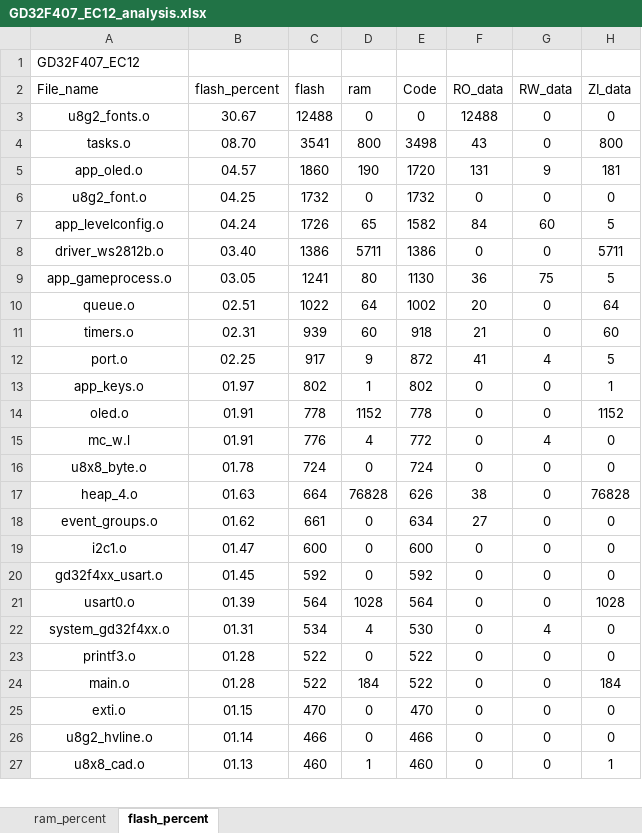
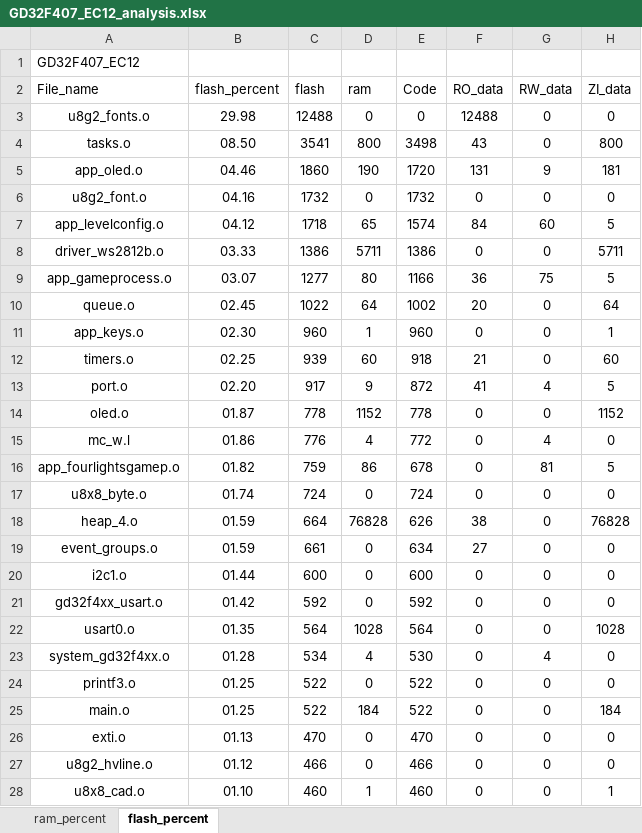
Before and after one commit to J1ntttao/SecretMachineGD32, an Excel workbook: Project/GD32F407_EC12_analysis.xlsx, sheet flash_percent, drawn as a sheet; only a part is shown; values as stored, in another font and other column widths than the file's, no borders; charts and pictures and table styles not drawn; removed rows and columns are numbered as before the commit, all else as after; the diff covers the shown part only; the diff names each change by its address in the sheet, - before the commit and + after, or states it on an @@ line.

```diff
--- a/Project/GD32F407_EC12_analysis.xlsx (sheet flash_percent)
+++ b/Project/GD32F407_EC12_analysis.xlsx (sheet flash_percent)
-B3 (flash_percent): 30.67
+B3 (flash_percent): 29.98
-B4 (flash_percent): 08.70
+B4 (flash_percent): 08.50
-B5 (flash_percent): 04.57
+B5 (flash_percent): 04.46
-B6 (flash_percent): 04.25
+B6 (flash_percent): 04.16
-B7 (flash_percent): 04.24
+B7 (flash_percent): 04.12
-C7 (flash): 1726
+C7 (flash): 1718
-E7 (Code): 1582
+E7 (Code): 1574
-B8 (flash_percent): 03.40
+B8 (flash_percent): 03.33
-B9 (flash_percent): 03.05
+B9 (flash_percent): 03.07
-C9 (flash): 1241
+C9 (flash): 1277
-E9 (Code): 1130
+E9 (Code): 1166
-B10 (flash_percent): 02.51
+B10 (flash_percent): 02.45
+row 11: app_keys.o | 02.30 | 960 | 1 | 960 | 0 | 0 | 1
-B12 (flash_percent): 02.31
+B12 (flash_percent): 02.25
-B13 (flash_percent): 02.25
+B13 (flash_percent): 02.20
-row 13: app_keys.o | 01.97 | 802 | 1 | 802 | 0 | 0 | 1
-B14 (flash_percent): 01.91
+B14 (flash_percent): 01.87
-B15 (flash_percent): 01.91
+B15 (flash_percent): 01.86
+row 16: app_fourlightsgamep.o | 01.82 | 759 | 86 | 678 | 0 | 81 | 5
-B17 (flash_percent): 01.78
+B17 (flash_percent): 01.74
-B18 (flash_percent): 01.63
+B18 (flash_percent): 01.59
-B19 (flash_percent): 01.62
+B19 (flash_percent): 01.59
-B20 (flash_percent): 01.47
+B20 (flash_percent): 01.44
-B21 (flash_percent): 01.45
+B21 (flash_percent): 01.42
-B22 (flash_percent): 01.39
+B22 (flash_percent): 01.35
-B23 (flash_percent): 01.31
+B23 (flash_percent): 01.28
-B24:B25 (flash_percent): 01.28
+B24:B25 (flash_percent): 01.25
-B26 (flash_percent): 01.15
+B26 (flash_percent): 01.13
-B27 (flash_percent): 01.14
+B27 (flash_percent): 01.12
-B28 (flash_percent): 01.13
+B28 (flash_percent): 01.10
```
Also changed, not shown: 16 edited cells elsewhere in this sheet, sheet ram_percent, charts or pictures, 10 other files.
